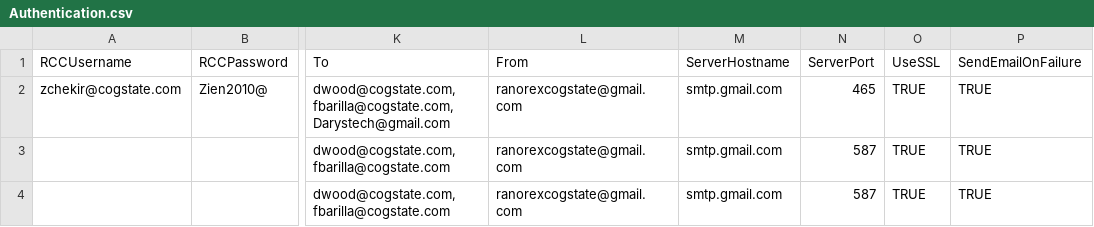
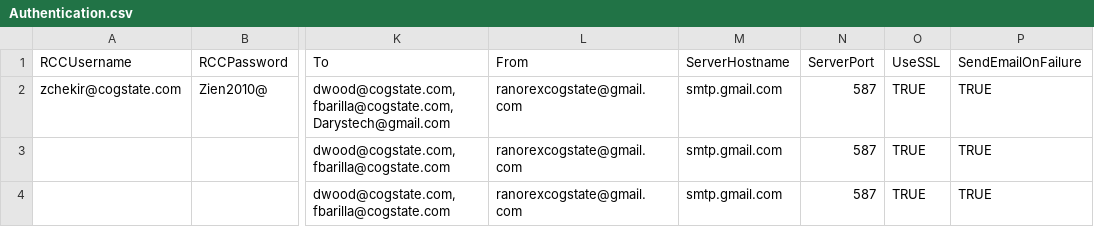
Before and after one commit to zchekir/dll, a CSV file: eSourcePlatform/eSourcePlatform/Authentication.csv, drawn as a sheet; only a part is shown, gaps mark what is left out; the diff names each change by its address in the sheet, - before the commit and + after, or states it on an @@ line.

```diff
--- a/eSourcePlatform/eSourcePlatform/Authentication.csv
+++ b/eSourcePlatform/eSourcePlatform/Authentication.csv
-N2 (ServerPort): 465
+N2 (ServerPort): 587
```
Also changed, not shown: 12 other files.
